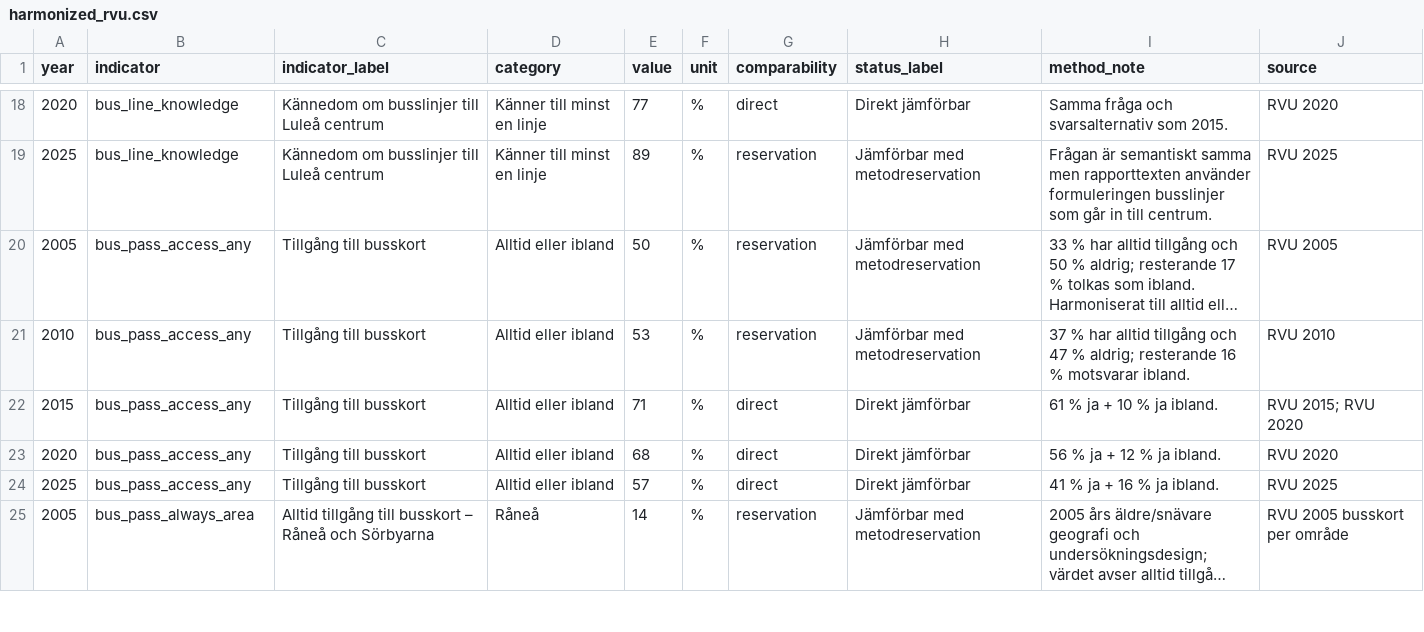
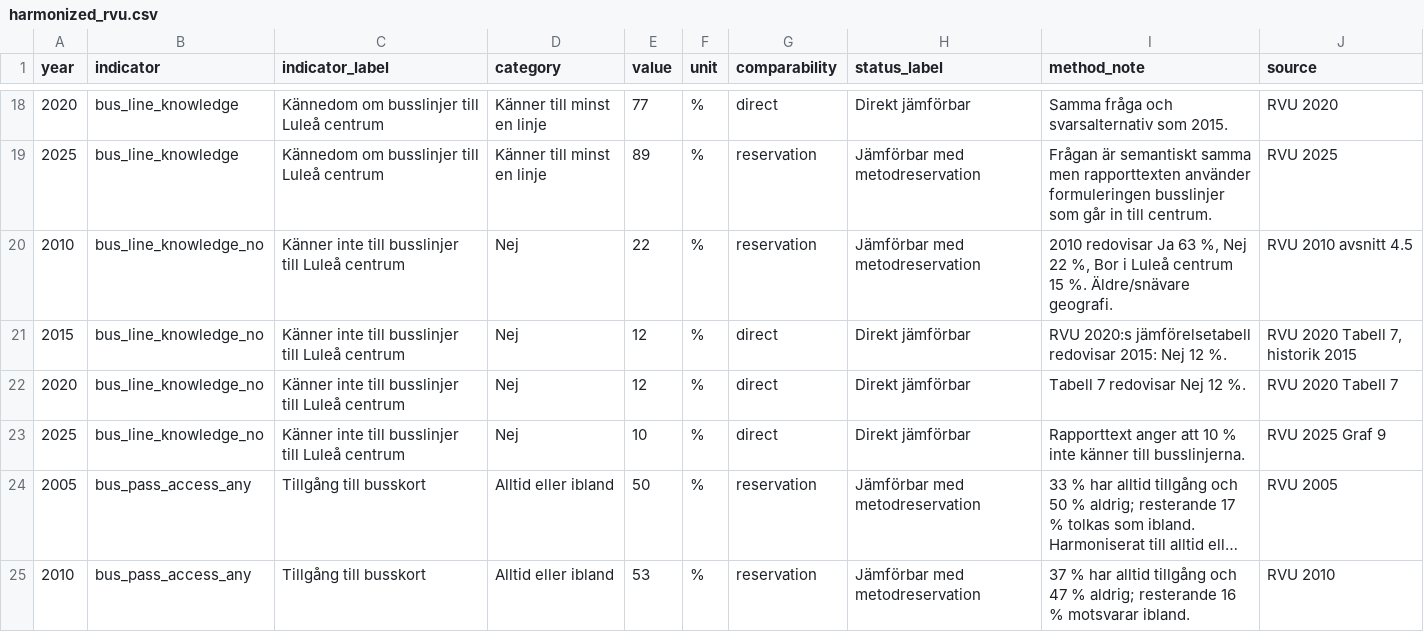
Before and after one commit to Lulea-statistik/resvanor-lulea, a CSV file: docs/data/harmonized_rvu.csv, drawn as a sheet; only a part is shown, gaps mark what is left out; the shorter side is filled out with more unchanged rows; long unchanged cells end in …; the diff names each change by its address in the sheet, - before the commit and + after, or states it on an @@ line.

Commit message:
Add no bus-line knowledge series 2010-2025

```diff
--- a/docs/data/harmonized_rvu.csv
+++ b/docs/data/harmonized_rvu.csv
+row 20: 2010 | bus_line_knowledge_no | Känner inte till busslinjer till Luleå centrum | Nej | 22 | % | reservation | Jämförbar med metodreservation | 2010 redovisar Ja 63 %, Nej 22 %, Bor i Luleå centrum 15 %. Äldre/snävare geografi. | RVU 2010 avsnitt 4.5
+row 21: 2015 | bus_line_knowledge_no | Känner inte till busslinjer till Luleå centrum | Nej | 12 | % | direct | Direkt jämförbar | RVU 2020:s jämförelsetabell redovisar 2015: Nej 12 %. | RVU 2020 Tabell 7, historik 2015
+row 22: 2020 | bus_line_knowledge_no | Känner inte till busslinjer till Luleå centrum | Nej | 12 | % | direct | Direkt jämförbar | Tabell 7 redovisar Nej 12 %. | RVU 2020 Tabell 7
+row 23: 2025 | bus_line_knowledge_no | Känner inte till busslinjer till Luleå centrum | Nej | 10 | % | direct | Direkt jämförbar | Rapporttext anger att 10 % inte känner till busslinjerna. | RVU 2025 Graf 9
```
